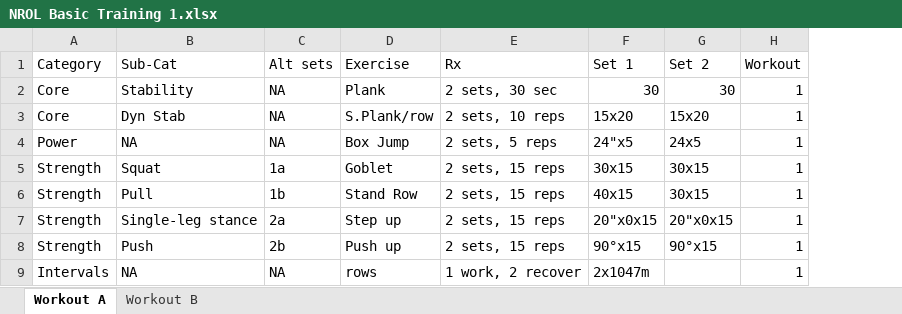
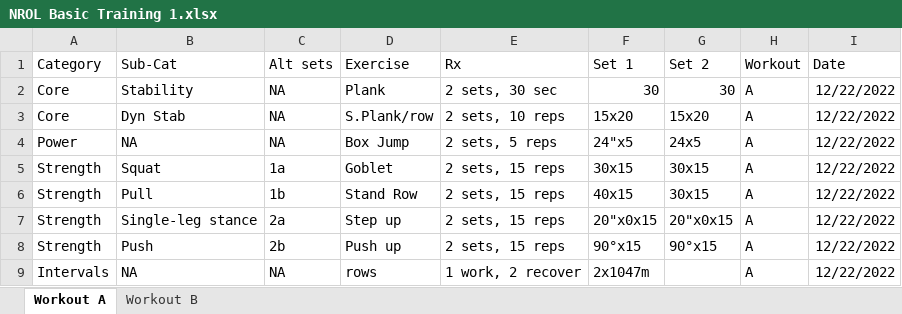
Before and after one commit to dan-pas/NROL, an Excel workbook: NROL Basic Training 1.xlsx, sheet Workout A, drawn as a sheet; values as stored, in another font and other column widths than the file's, no borders; the diff names each change by its address in the sheet, - before the commit and + after, or states it on an @@ line.

Commit message:
Updated workout column to show A and B, and created date column

```diff
--- a/NROL Basic Training 1.xlsx (sheet Workout A)
+++ b/NROL Basic Training 1.xlsx (sheet Workout A)
+column I (Date), rows 2-9: all 12/22/2022
-H2:H9 (Workout): 1
+H2:H9 (Workout): A
```
Also changed, not shown: sheet Workout B.
